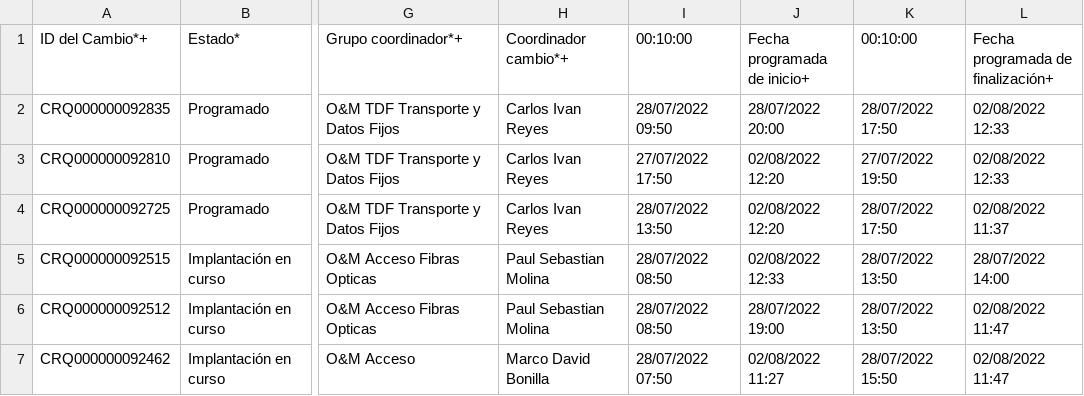
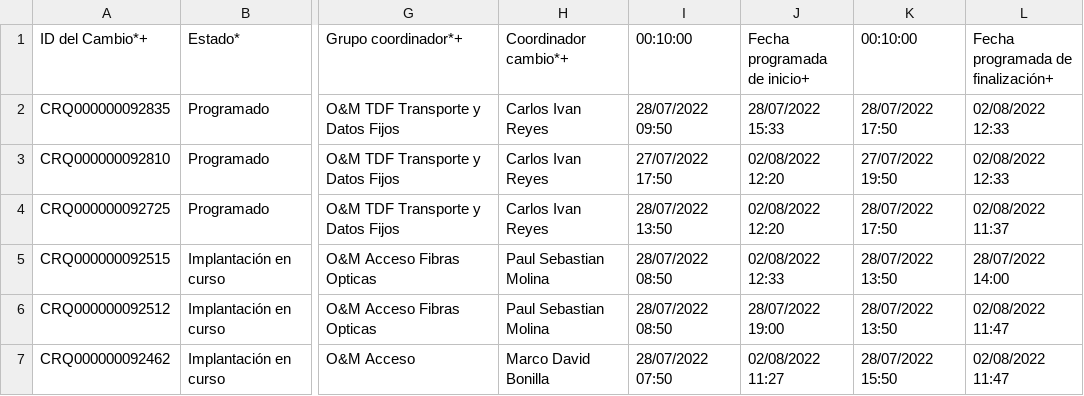
Before and after one commit to inetum-ignacio/05-remedy-telegram, a CSV file: data/temp_file/Report.csv, drawn as a sheet; only a part is shown, gaps mark what is left out; the diff names each change by its address in the sheet, - before the commit and + after, or states it on an @@ line.

```diff
--- a/data/temp_file/Report.csv
+++ b/data/temp_file/Report.csv
-J2 (Fecha programada de inicio+): 28/07/2022 20:00
+J2 (Fecha programada de inicio+): 28/07/2022 15:33
```
Also changed, not shown: files/Report.csv, 1 other file.
